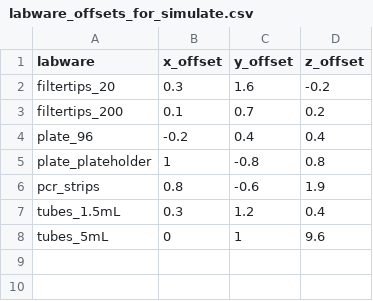
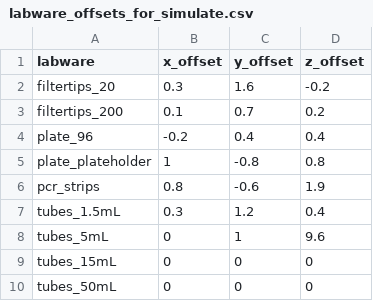
Before and after one commit to MolLabNIOZ/OT2, a CSV file: mollab_protocols/labware_offsets_for_simulate.csv, drawn as a sheet; the diff names each change by its address in the sheet, - before the commit and + after, or states it on an @@ line.

Commit message:
Update labware_offsets_for_simulate.csv

```diff
--- a/mollab_protocols/labware_offsets_for_simulate.csv
+++ b/mollab_protocols/labware_offsets_for_simulate.csv
+row 9: tubes_15mL | 0 | 0 | 0
+row 10: tubes_50mL | 0 | 0 | 0
```
